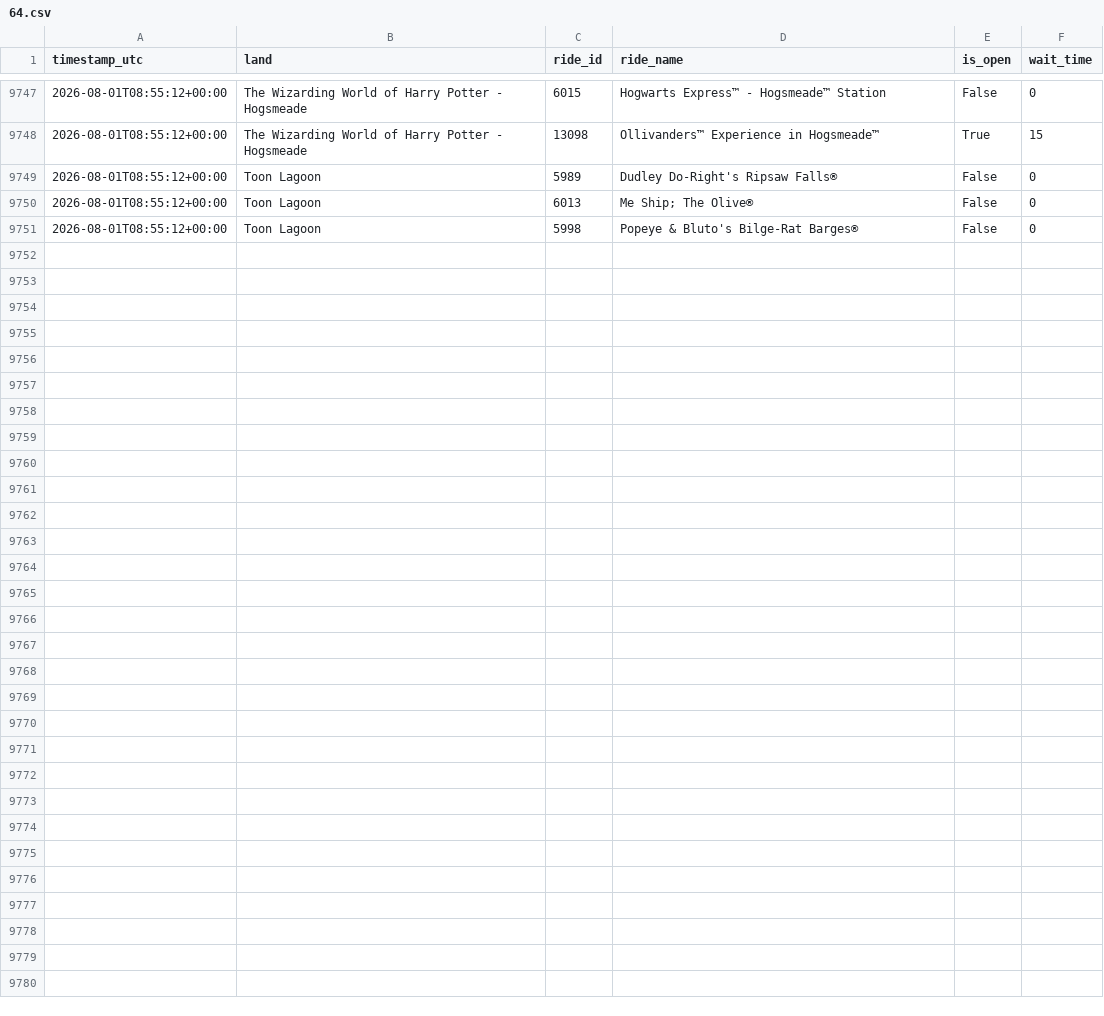
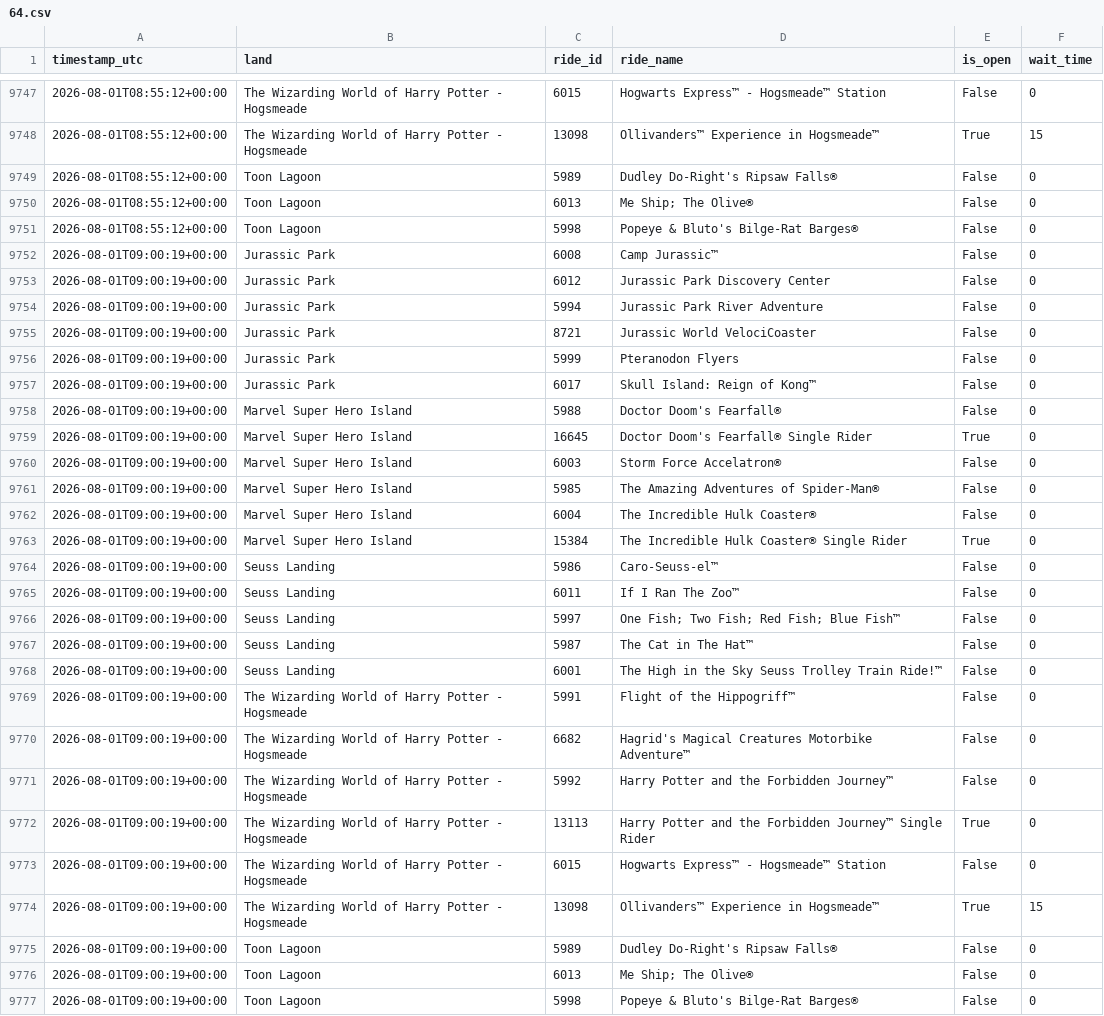
Before and after one commit to GustavoLuza/rideradar-queue-data, a CSV file: data/64.csv, drawn as a sheet; only a part is shown, gaps mark what is left out.

```diff
--- a/data/64.csv
+++ b/data/64.csv
@@ -9751 +9751,27 @@ timestamp_utc,land,ride_id,ride_name,is_open,wait_time
 2026-08-01T08:55:12+00:00,Toon Lagoon,5998,Popeye & Bluto's Bilge-Rat Barges®,False,0
+2026-08-01T09:00:19+00:00,Jurassic Park,6008,Camp Jurassic™,False,0
+2026-08-01T09:00:19+00:00,Jurassic Park,6012,Jurassic Park Discovery Center,False,0
+2026-08-01T09:00:19+00:00,Jurassic Park,5994,Jurassic Park River Adventure,False,0
+2026-08-01T09:00:19+00:00,Jurassic Park,8721,Jurassic World VelociCoaster,False,0
+2026-08-01T09:00:19+00:00,Jurassic Park,5999,Pteranodon Flyers,False,0
+2026-08-01T09:00:19+00:00,Jurassic Park,6017,Skull Island: Reign of Kong™,False,0
+2026-08-01T09:00:19+00:00,Marvel Super Hero Island,5988,Doctor Doom's Fearfall®,False,0
+2026-08-01T09:00:19+00:00,Marvel Super Hero Island,16645,Doctor Doom's Fearfall® Single Rider,True,0
+2026-08-01T09:00:19+00:00,Marvel Super Hero Island,6003,Storm Force Accelatron®,False,0
+2026-08-01T09:00:19+00:00,Marvel Super Hero Island,5985,The Amazing Adventures of Spider-Man®,False,0
+2026-08-01T09:00:19+00:00,Marvel Super Hero Island,6004,The Incredible Hulk Coaster®,False,0
+2026-08-01T09:00:19+00:00,Marvel Super Hero Island,15384,The Incredible Hulk Coaster® Single Rider,True,0
+2026-08-01T09:00:19+00:00,Seuss Landing,5986,Caro-Seuss-el™,False,0
+2026-08-01T09:00:19+00:00,Seuss Landing,6011,If I Ran The Zoo™,False,0
+2026-08-01T09:00:19+00:00,Seuss Landing,5997,One Fish; Two Fish; Red Fish; Blue Fish™,False,0
+2026-08-01T09:00:19+00:00,Seuss Landing,5987,The Cat in The Hat™,False,0
+2026-08-01T09:00:19+00:00,Seuss Landing,6001,The High in the Sky Seuss Trolley Train Ride!™,False,0
+2026-08-01T09:00:19+00:00,The Wizarding World of Harry Potter - Hogsmeade,5991,Flight of the Hippogriff™,False,0
+2026-08-01T09:00:19+00:00,The Wizarding World of Harry Potter - Hogsmeade,6682,Hagrid's Magical Creatures Motorbike Adventure™,False,0
+2026-08-01T09:00:19+00:00,The Wizarding World of Harry Potter - Hogsmeade,5992,Harry Potter and the Forbidden Journey™,False,0
+2026-08-01T09:00:19+00:00,The Wizarding World of Harry Potter - Hogsmeade,13113,Harry Potter and the Forbidden Journey™ Single Rider,True,0
+2026-08-01T09:00:19+00:00,The Wizarding World of Harry Potter - Hogsmeade,6015,Hogwarts Express™ - Hogsmeade™ Station,False,0
+2026-08-01T09:00:19+00:00,The Wizarding World of Harry Potter - Hogsmeade,13098,Ollivanders™ Experience in Hogsmeade™,True,15
+2026-08-01T09:00:19+00:00,Toon Lagoon,5989,Dudley Do-Right's Ripsaw Falls®,False,0
+2026-08-01T09:00:19+00:00,Toon Lagoon,6013,Me Ship; The Olive®,False,0
+2026-08-01T09:00:19+00:00,Toon Lagoon,5998,Popeye & Bluto's Bilge-Rat Barges®,False,0
```
Also changed, not shown: data/334.csv, data/5.csv, 6 other files.
